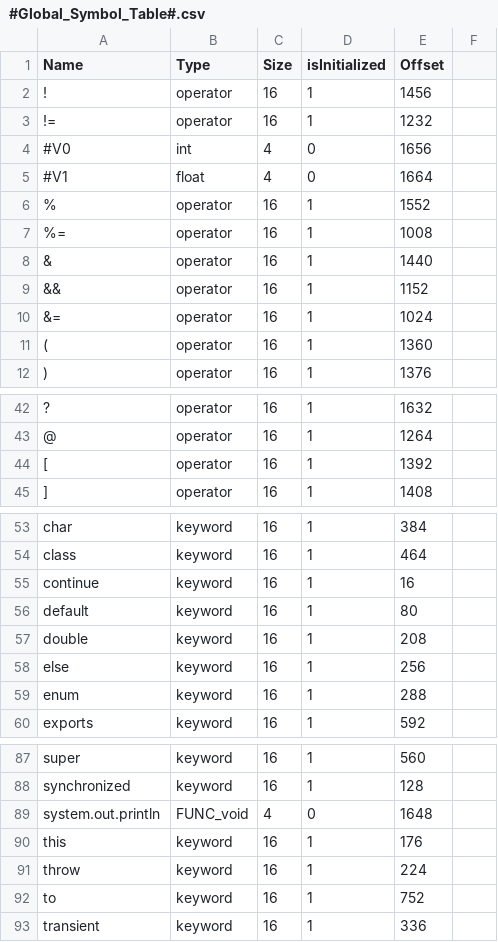
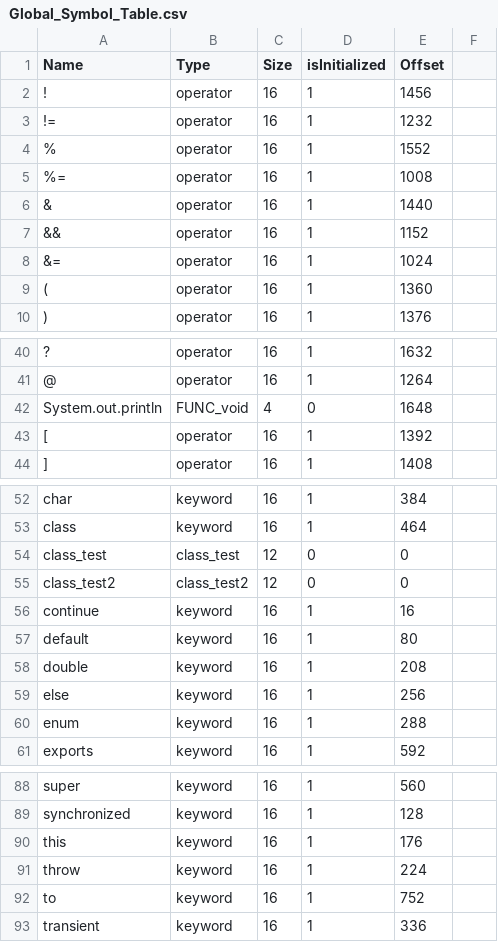
Before and after one commit to subodhkum20/compiler, a CSV file: src/Global_Symbol_Table.csv (was src/#Global_Symbol_Table#.csv), drawn as a sheet; only a part is shown, gaps mark what is left out; removed rows and columns are numbered as before the commit, all else as after; the diff names each change by its address in the sheet, - before the commit and + after, or states it on an @@ line.

Commit message:
Corrected symbol table

```diff
--- a/src/#Global_Symbol_Table#.csv
+++ b/src/Global_Symbol_Table.csv
-row 4: #V0 | int | 4 | 0 | 1656
-row 5: #V1 | float | 4 | 0 | 1664
+row 42: System.out.println | FUNC_void | 4 | 0 | 1648
+row 54: class_test | class_test | 12 | 0 | 0
+row 55: class_test2 | class_test2 | 12 | 0 | 0
-row 89: system.out.println | FUNC_void | 4 | 0 | 1648
```
Also changed, not shown: 30 other files.
